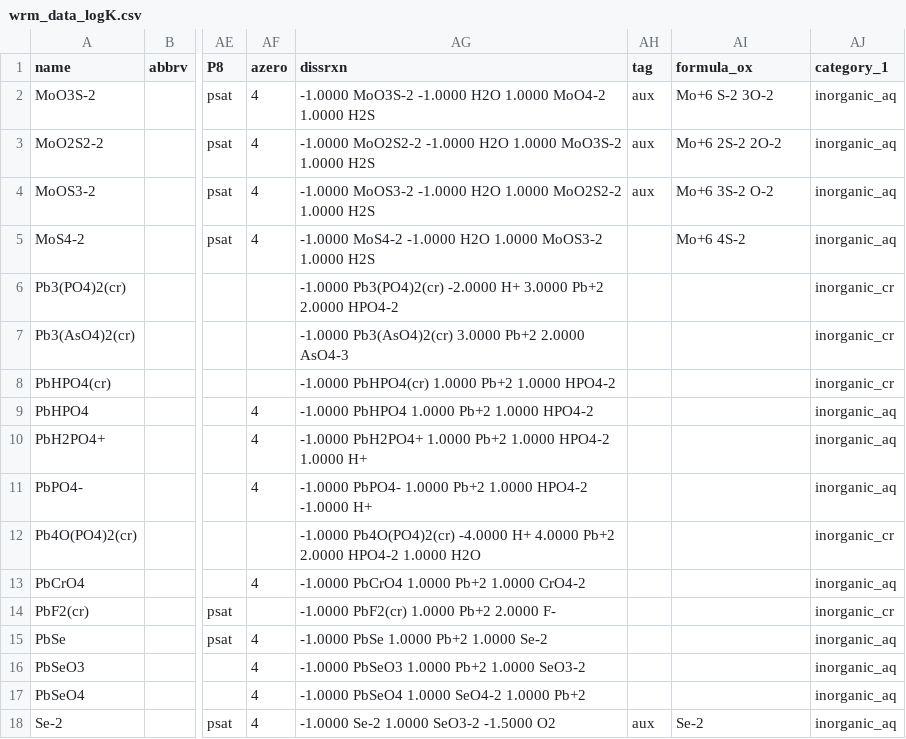
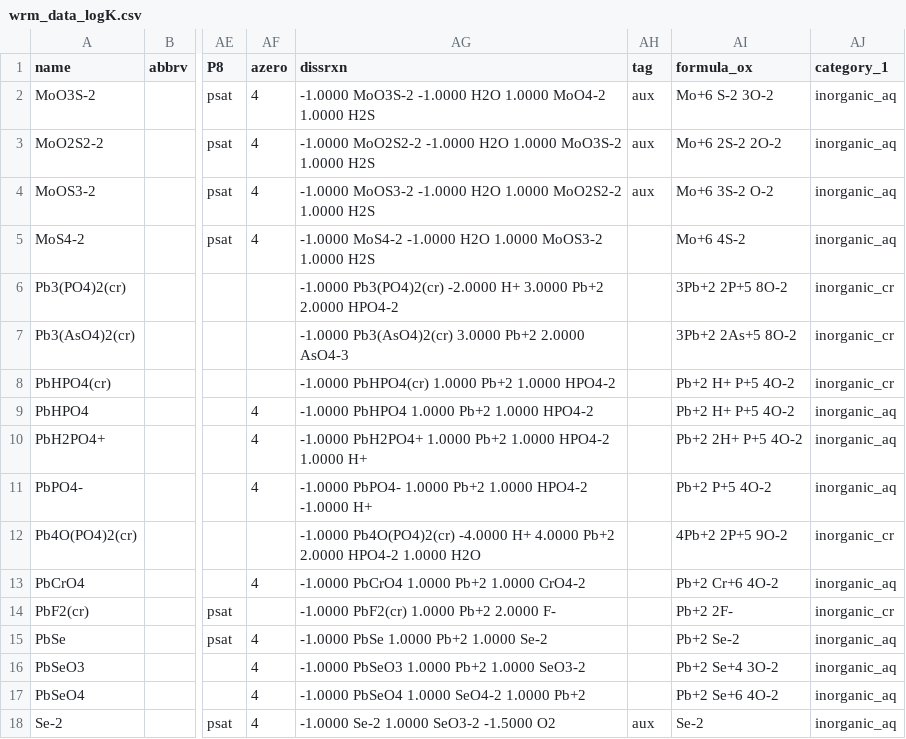
Before and after one commit to worm-portal/WORM-db, a CSV file: wrm_data_logK.csv, drawn as a sheet; only a part is shown, gaps mark what is left out; the diff names each change by its address in the sheet, - before the commit and + after, or states it on an @@ line.

Commit message:
Added formula oxidation states for Pb species

```diff
--- a/wrm_data_logK.csv
+++ b/wrm_data_logK.csv
-AI6 (formula_ox): (empty)
+AI6 (formula_ox): 3Pb+2 2P+5 8O-2
-AI7 (formula_ox): (empty)
+AI7 (formula_ox): 3Pb+2 2As+5 8O-2
-AI8:AI9 (formula_ox): (empty)
+AI8:AI9 (formula_ox): Pb+2 H+ P+5 4O-2
-AI10 (formula_ox): (empty)
+AI10 (formula_ox): Pb+2 2H+ P+5 4O-2
-AI11 (formula_ox): (empty)
+AI11 (formula_ox): Pb+2 P+5 4O-2
-AI12 (formula_ox): (empty)
+AI12 (formula_ox): 4Pb+2 2P+5 9O-2
-AI13 (formula_ox): (empty)
+AI13 (formula_ox): Pb+2 Cr+6 4O-2
-AI14 (formula_ox): (empty)
+AI14 (formula_ox): Pb+2 2F-
-AI15 (formula_ox): (empty)
+AI15 (formula_ox): Pb+2 Se-2
-AI16 (formula_ox): (empty)
+AI16 (formula_ox): Pb+2 Se+4 3O-2
-AI17 (formula_ox): (empty)
+AI17 (formula_ox): Pb+2 Se+6 4O-2
```
